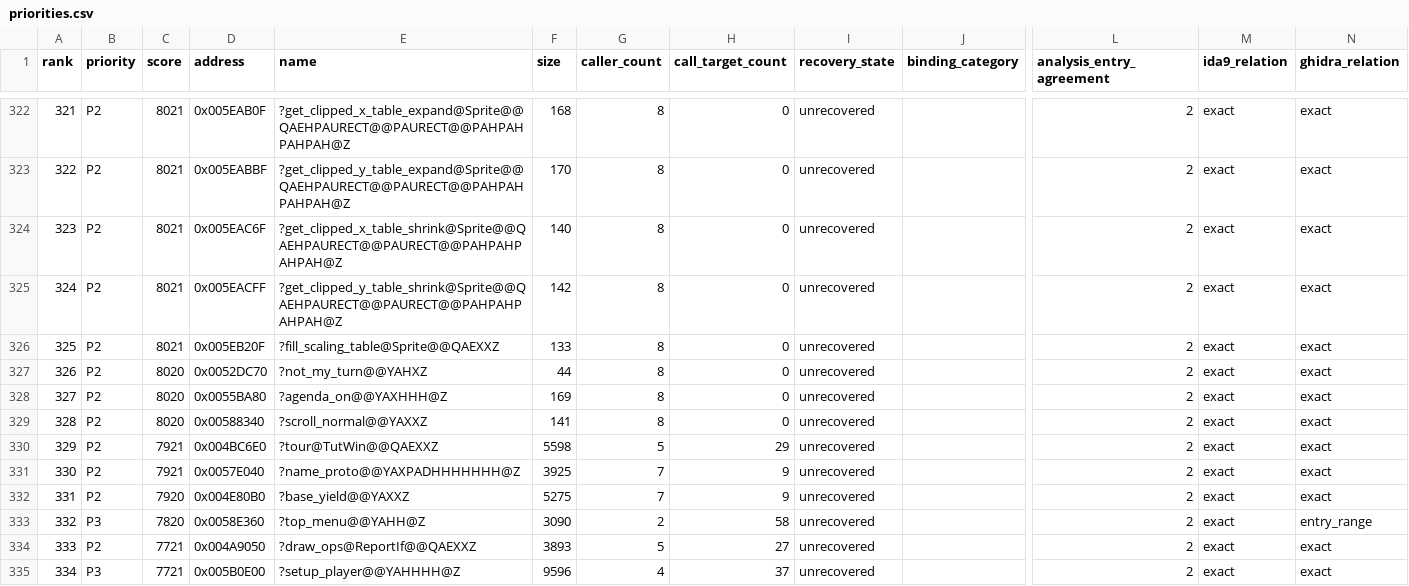
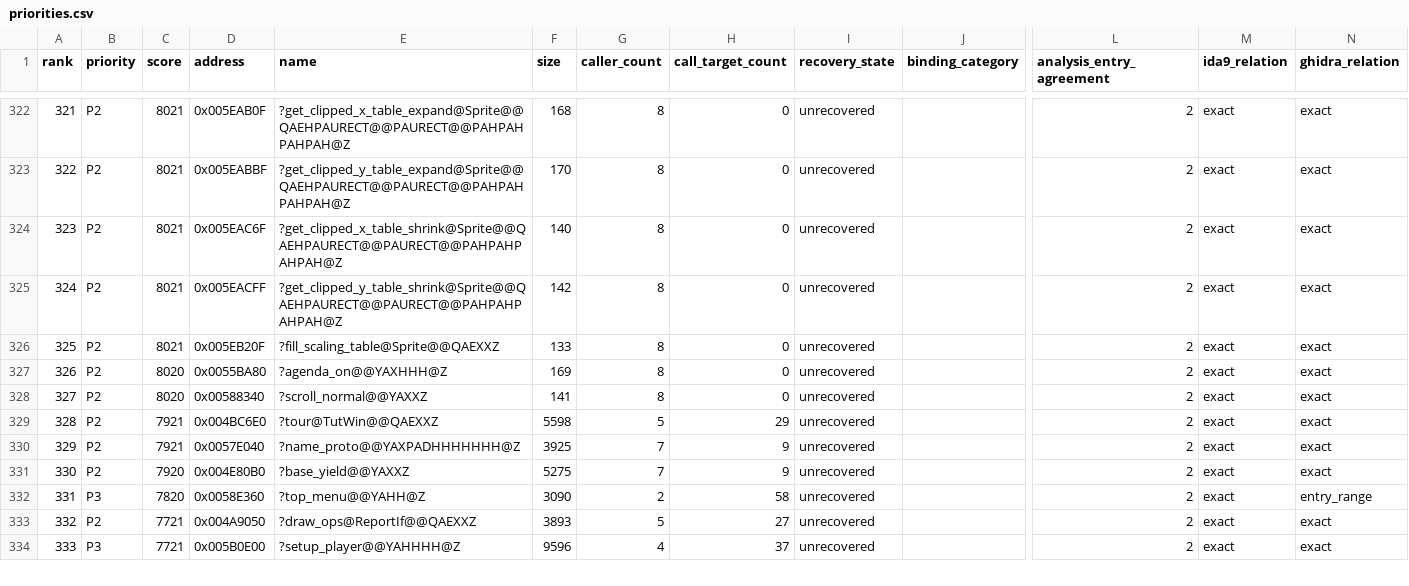
Before and after one commit to fran6co/OpenSMACX, a CSV file: docs/recovery/priorities.csv, drawn as a sheet; only a part is shown, gaps mark what is left out; removed rows and columns are numbered as before the commit, all else as after; rows hold the shown columns only; the diff names each change by its address in the sheet, - before the commit and + after, or states it on an @@ line.

```diff
--- a/docs/recovery/priorities.csv
+++ b/docs/recovery/priorities.csv
-row 327: 326 | P2 | 8020 | 0x0052DC70 | ?not_my_turn@@YAHXZ | 44 | 8 | 0 | unrecovered |  | 2 | exact | exact
@@ column A (rank) renumbered from row 327 down @@
```
Also changed, not shown: docs/recovery-redirects.csv, 12 other files.
